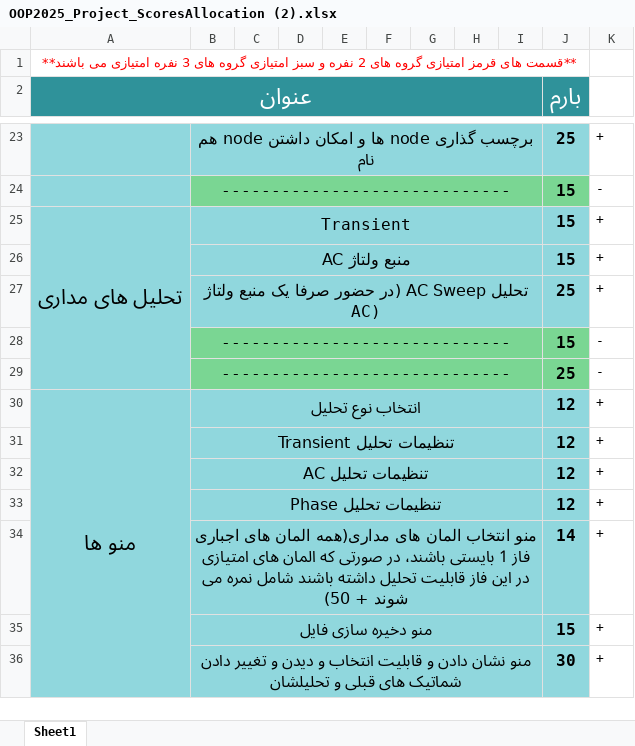
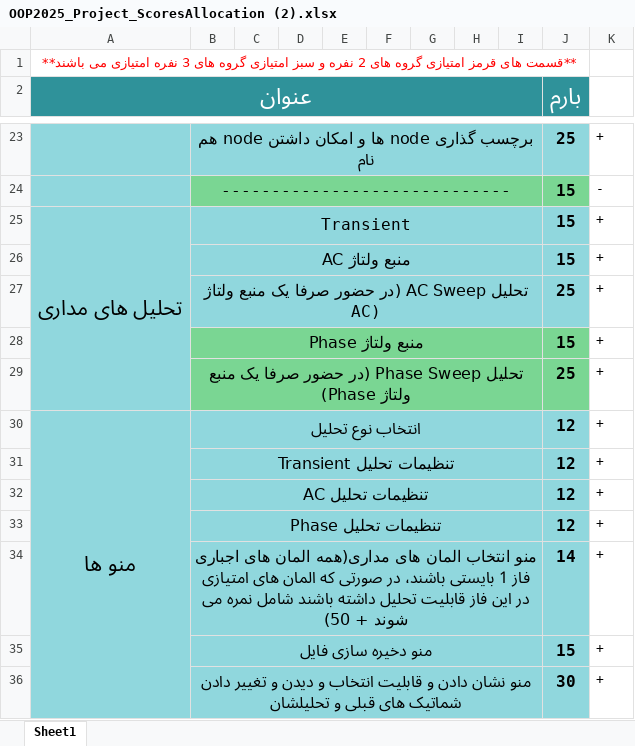
Before and after one commit to ErfanRht/SpiceX, an Excel workbook: OOP2025_Project_ScoresAllocation (2).xlsx, sheet Sheet1, drawn as a sheet; only a part is shown, gaps mark what is left out; values as stored, in another font and other column widths than the file's, no borders; removed rows and columns are numbered as before the commit, all else as after; the diff names each change by its address in the sheet, - before the commit and + after, or states it on an @@ line.

Commit message:
Phase Sweep added

```diff
--- a/OOP2025_Project_ScoresAllocation (2).xlsx (sheet Sheet1)
+++ b/OOP2025_Project_ScoresAllocation (2).xlsx (sheet Sheet1)
-row 28:  | ----------------------------- |  |  |  |  |  |  |  | 15 | -
-row 29:  | ----------------------------- |  |  |  |  |  |  |  | 25 | -
+row 28:  | منبع ولتاژ Phase |  |  |  |  |  |  |  | 15 | +
+row 29:  | تحلیل Phase Sweep (در حضور صرفا یک منبع ولتاژ Phase) |  |  |  |  |  |  |  | 25 | +
```
Also changed, not shown: 5 other files.
